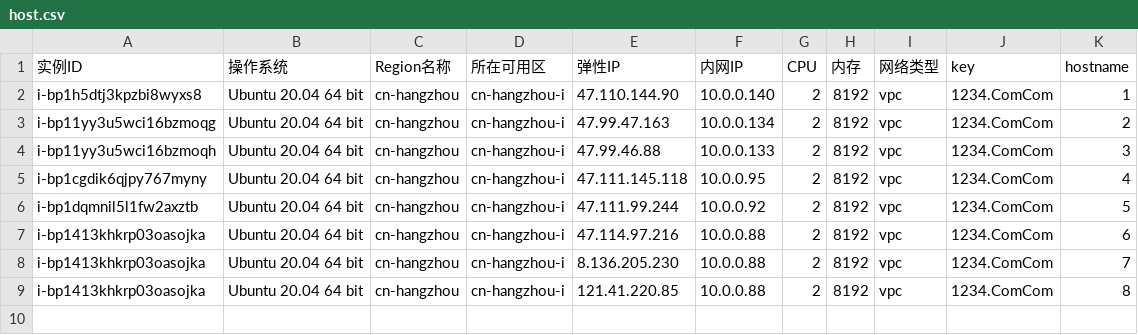
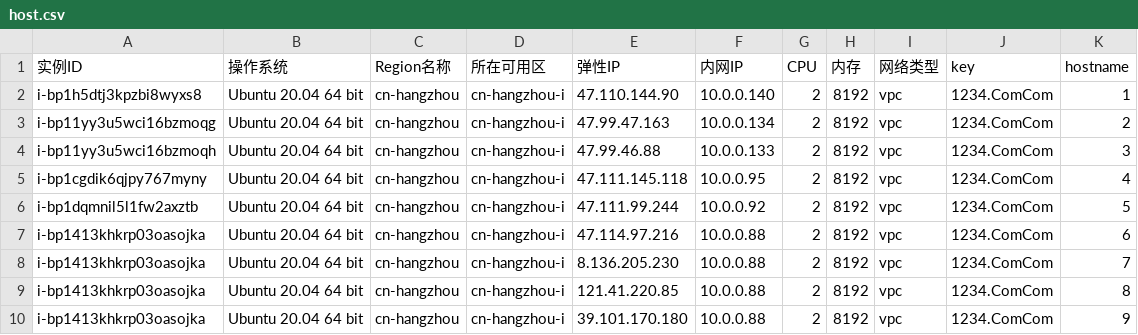
Before and after one commit to 13552128609/miner-batch-zxf, a CSV file: conf/host.csv, drawn as a sheet.

```diff
--- a/conf/host.csv
+++ b/conf/host.csv
@@ -9 +9,2 @@ i-bp1413khkrp03oasojka,Ubuntu  20.04 64 bit,cn-hangzhou,cn-hangzhou-i,8.136.205.
 i-bp1413khkrp03oasojka,Ubuntu  20.04 64 bit,cn-hangzhou,cn-hangzhou-i,121.41.220.85,10.0.0.88,2,8192,vpc,1234.ComCom,8
+i-bp1413khkrp03oasojka,Ubuntu  20.04 64 bit,cn-hangzhou,cn-hangzhou-i,39.101.170.180,10.0.0.88,2,8192,vpc,1234.ComCom,9
```
Also changed, not shown: 6 other files.
